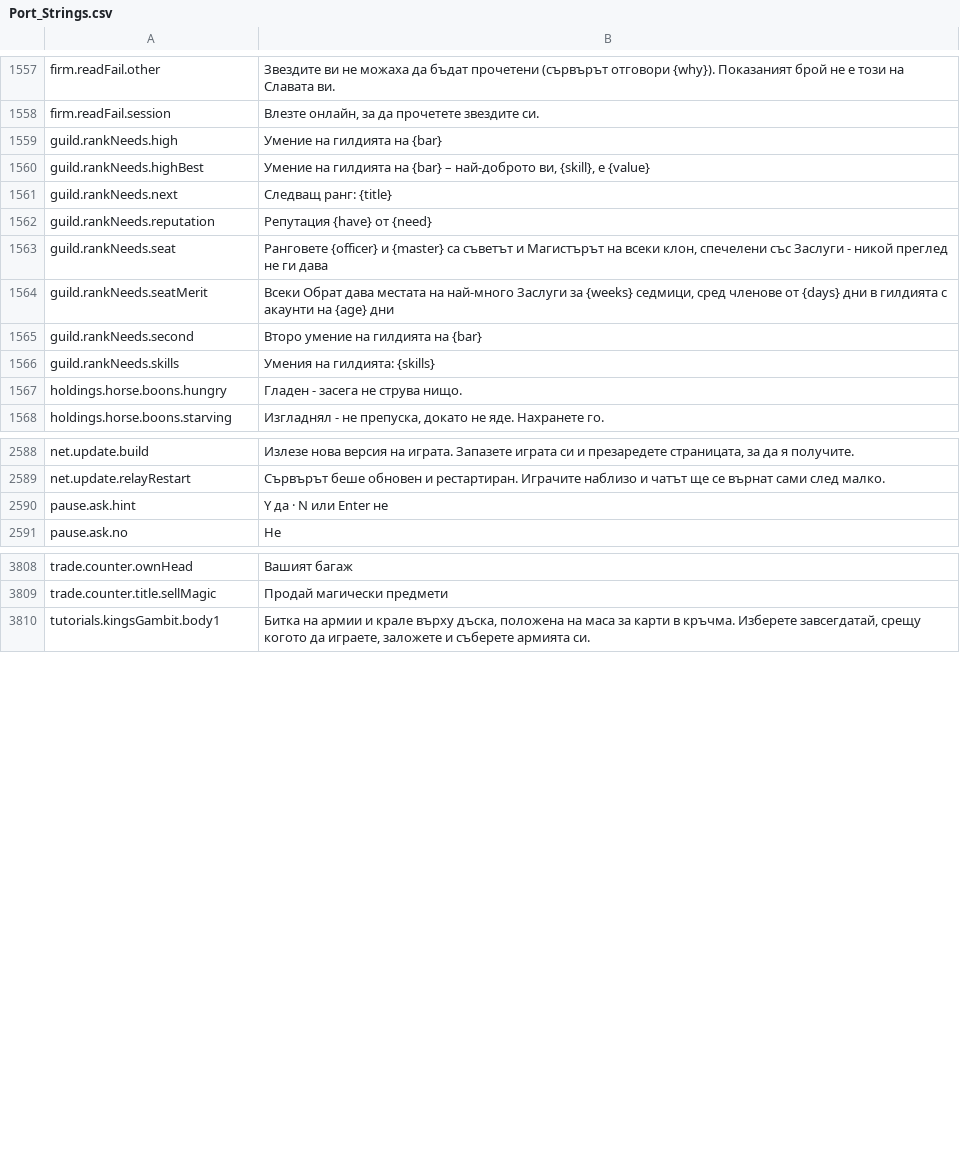
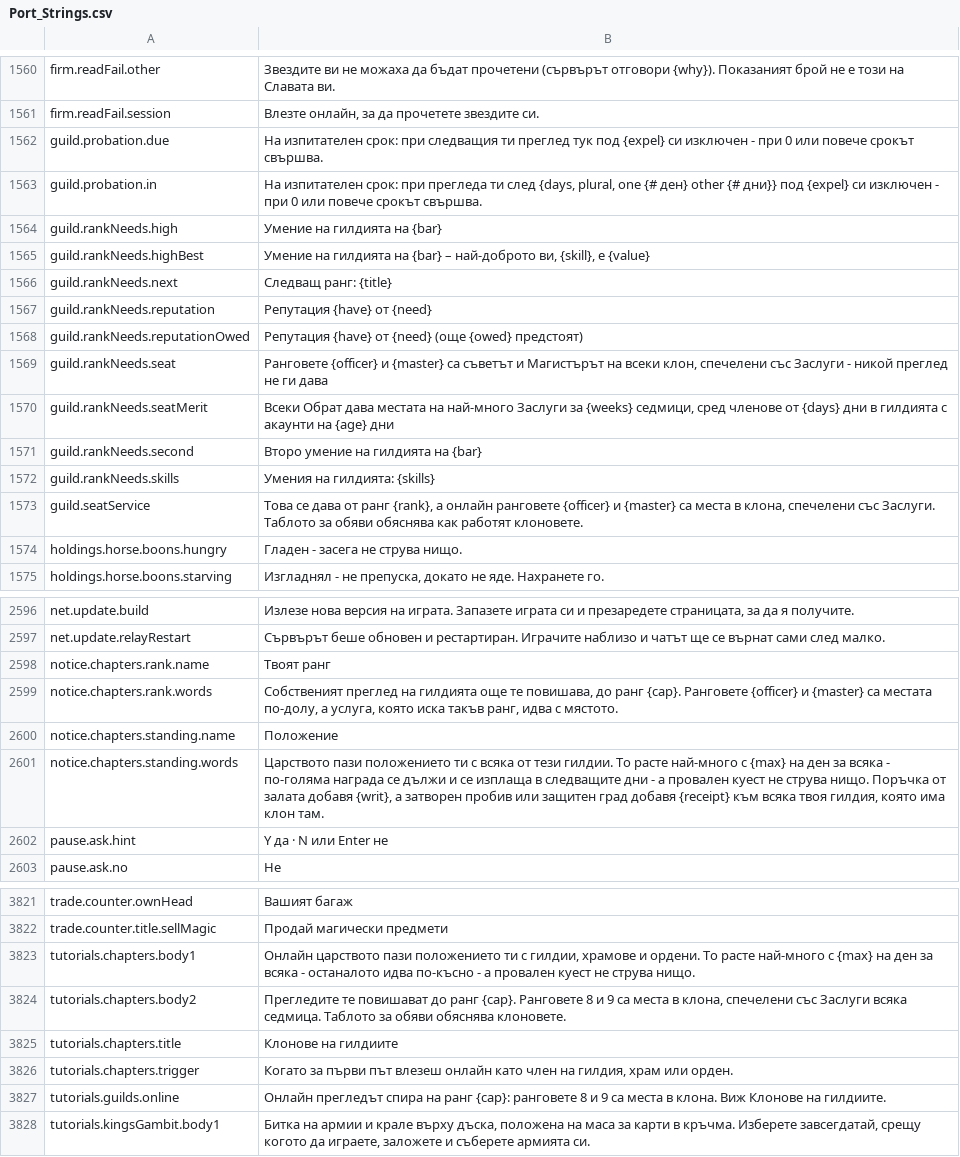
Before and after one commit to Betawolf1213/daggerfall-js-source-voice, a CSV file: locales/bg/Port_Strings.csv, drawn as a sheet; only a part is shown, gaps mark what is left out; the diff covers the shown part only.

```diff
--- a/locales/bg/Port_Strings.csv
+++ b/locales/bg/Port_Strings.csv
@@ -1558,2 +1561,4 @@ firm.readFail.other,"Звездите ви не можаха да бъдат п
 firm.readFail.session,"Влезте онлайн, за да прочетете звездите си."
+guild.probation.due,"На изпитателен срок: при следващия ти преглед тук под {expel} си изключен - при 0 или повече срокът свършва."
+guild.probation.in,"На изпитателен срок: при прегледа ти след {days, plural, one {# ден} other {# дни}} под {expel} си изключен - при 0 или повече срокът свършва."
 guild.rankNeeds.high,"Умение на гилдията на {bar}"
@@ -1562,2 +1567,3 @@ guild.rankNeeds.next,"Следващ ранг: {title}"
 guild.rankNeeds.reputation,"Репутация {have} от {need}"
+guild.rankNeeds.reputationOwed,"Репутация {have} от {need} (още {owed} предстоят)"
 guild.rankNeeds.seat,"Ранговете {officer} и {master} са съветът и Магистърът на всеки клон, спечелени със Заслуги - никой преглед не ги дава"
@@ -1566,2 +1572,3 @@ guild.rankNeeds.second,"Второ умение на гилдията на {bar}
 guild.rankNeeds.skills,"Умения на гилдията: {skills}"
+guild.seatService,"Това се дава от ранг {rank}, а онлайн ранговете {officer} и {master} са места в клона, спечелени със Заслуги. Таблото за обяви обяснява как работят клоновете."
 holdings.horse.boons.hungry,"Гладен - засега не струва нищо."
@@ -2589,2 +2597,6 @@ net.update.build,"Излезе нова версия на играта. Запа
 net.update.relayRestart,"Сървърът беше обновен и рестартиран. Играчите наблизо и чатът ще се върнат сами след малко."
+notice.chapters.rank.name,"Твоят ранг"
+notice.chapters.rank.words,"Собственият преглед на гилдията още те повишава, до ранг {cap}. Ранговете {officer} и {master} са местата по-долу, а услуга, която иска такъв ранг, идва с мястото."
+notice.chapters.standing.name,"Положение"
+notice.chapters.standing.words,"Царството пази положението ти с всяка от тези гилдии. То расте най-много с {max} на ден за всяка - по-голяма награда се дължи и се изплаща в следващите дни - а провален куест не струва нищо. Поръчка от залата добавя {writ}, а затворен пробив или защитен град добавя {receipt} към всяка твоя гилдия, която има клон там."
 pause.ask.hint,"Y да · N или Enter не"
@@ -3811,2 +3824,7 @@ trade.counter.ownHead,"Вашият багаж"
 trade.counter.title.sellMagic,"Продай магически предмети"
+tutorials.chapters.body1,"Онлайн царството пази положението ти с гилдии, храмове и ордени. То расте най-много с {max} на ден за всяка - останалото идва по-късно - а провален куест не струва нищо."
+tutorials.chapters.body2,"Прегледите те повишават до ранг {cap}. Ранговете 8 и 9 са места в клона, спечелени със Заслуги всяка седмица. Таблото за обяви обяснява клоновете."
+tutorials.chapters.title,"Клонове на гилдиите"
+tutorials.chapters.trigger,"Когато за първи път влезеш онлайн като член на гилдия, храм или орден."
+tutorials.guilds.online,"Онлайн прегледът спира на ранг {cap}: ранговете 8 и 9 са места в клона. Виж Клонове на гилдиите."
 tutorials.kingsGambit.body1,"Битка на армии и крале върху дъска, положена на маса за карти в кръчма. Изберете завсегдатай, срещу когото да играете, заложете и съберете армията си."
```
Also changed, not shown: 5 added rows elsewhere in this file, locales/fr/Port_Strings.csv, locales/id/Port_Strings.csv, 54 other files.
